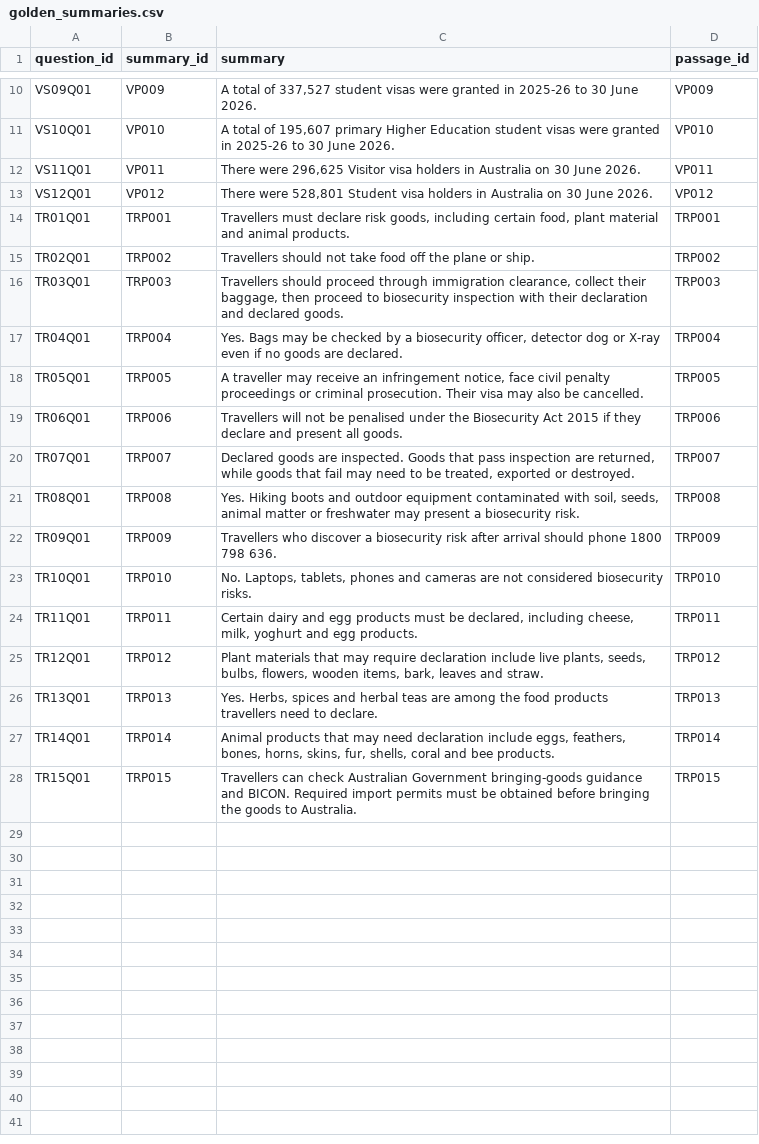
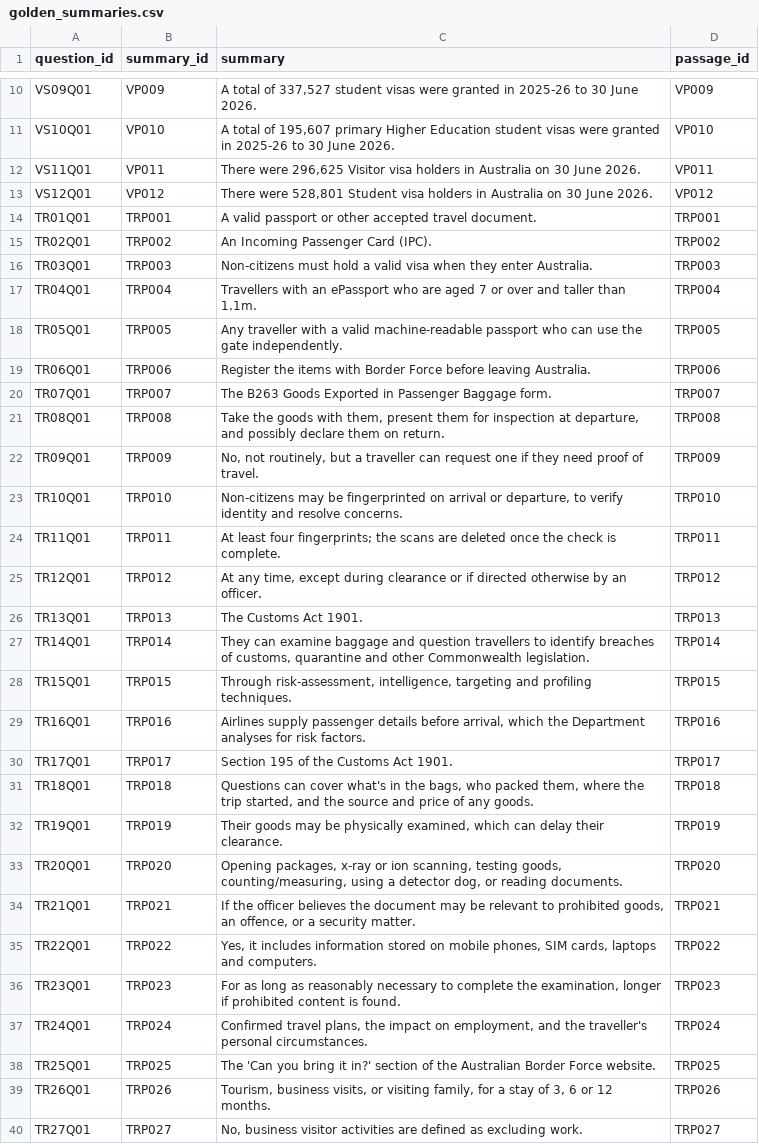
Before and after one commit to FAbdani/G14_WIL, a CSV file: data/golden_summaries.csv, drawn as a sheet; only a part is shown, gaps mark what is left out; the diff covers the shown part only.

```diff
--- a/data/golden_summaries.csv
+++ b/data/golden_summaries.csv
@@ -13,16 +13,28 @@ VS11Q01,VP011,"There were 296,625 Visitor visa holders in Australia on 30 June 2
 VS12Q01,VP012,"There were 528,801 Student visa holders in Australia on 30 June 2026.",VP012
-TR01Q01,TRP001,"Travellers must declare risk goods, including certain food, plant material and animal products.",TRP001
-TR02Q01,TRP002,Travellers should not take food off the plane or ship.,TRP002
-TR03Q01,TRP003,"Travellers should proceed through immigration clearance, collect their baggage, then proceed to biosecurity inspection with their declaration and declared goods.",TRP003
-TR04Q01,TRP004,"Yes. Bags may be checked by a biosecurity officer, detector dog or X-ray even if no goods are declared.",TRP004
-TR05Q01,TRP005,"A traveller may receive an infringement notice, face civil penalty proceedings or criminal prosecution. Their visa may also be cancelled.",TRP005
-TR06Q01,TRP006,Travellers will not be penalised under the Biosecurity Act 2015 if they declare and present all goods.,TRP006
-TR07Q01,TRP007,"Declared goods are inspected. Goods that pass inspection are returned, while goods that fail may need to be treated, exported or destroyed.",TRP007
-TR08Q01,TRP008,"Yes. Hiking boots and outdoor equipment contaminated with soil, seeds, animal matter or freshwater may present a biosecurity risk.",TRP008
-TR09Q01,TRP009,Travellers who discover a biosecurity risk after arrival should phone 1800 798 636.,TRP009
-TR10Q01,TRP010,"No. Laptops, tablets, phones and cameras are not considered biosecurity risks.",TRP010
-TR11Q01,TRP011,"Certain dairy and egg products must be declared, including cheese, milk, yoghurt and egg products.",TRP011
-TR12Q01,TRP012,"Plant materials that may require declaration include live plants, seeds, bulbs, flowers, wooden items, bark, leaves and straw.",TRP012
-TR13Q01,TRP013,"Yes. Herbs, spices and herbal teas are among the food products travellers need to declare.",TRP013
-TR14Q01,TRP014,"Animal products that may need declaration include eggs, feathers, bones, horns, skins, fur, shells, coral and bee products.",TRP014
-TR15Q01,TRP015,Travellers can check Australian Government bringing-goods guidance and BICON. Required import permits must be obtained before bringing the goods to Australia.,TRP015
+TR01Q01,TRP001,A valid passport or other accepted travel document.,TRP001
+TR02Q01,TRP002,An Incoming Passenger Card (IPC).,TRP002
+TR03Q01,TRP003,Non-citizens must hold a valid visa when they enter Australia.,TRP003
+TR04Q01,TRP004,Travellers with an ePassport who are aged 7 or over and taller than 1.1m.,TRP004
+TR05Q01,TRP005,Any traveller with a valid machine-readable passport who can use the gate independently.,TRP005
+TR06Q01,TRP006,Register the items with Border Force before leaving Australia.,TRP006
+TR07Q01,TRP007,The B263 Goods Exported in Passenger Baggage form.,TRP007
+TR08Q01,TRP008,"Take the goods with them, present them for inspection at departure, and possibly declare them on return.",TRP008
+TR09Q01,TRP009,"No, not routinely, but a traveller can request one if they need proof of travel.",TRP009
+TR10Q01,TRP010,"Non-citizens may be fingerprinted on arrival or departure, to verify identity and resolve concerns.",TRP010
+TR11Q01,TRP011,At least four fingerprints; the scans are deleted once the check is complete.,TRP011
+TR12Q01,TRP012,"At any time, except during clearance or if directed otherwise by an officer.",TRP012
+TR13Q01,TRP013,The Customs Act 1901.,TRP013
+TR14Q01,TRP014,"They can examine baggage and question travellers to identify breaches of customs, quarantine and other Commonwealth legislation.",TRP014
+TR15Q01,TRP015,"Through risk-assessment, intelligence, targeting and profiling techniques.",TRP015
+TR16Q01,TRP016,"Airlines supply passenger details before arrival, which the Department analyses for risk factors.",TRP016
+TR17Q01,TRP017,Section 195 of the Customs Act 1901.,TRP017
+TR18Q01,TRP018,"Questions can cover what's in the bags, who packed them, where the trip started, and the source and price of any goods.",TRP018
+TR19Q01,TRP019,"Their goods may be physically examined, which can delay their clearance.",TRP019
+TR20Q01,TRP020,"Opening packages, x-ray or ion scanning, testing goods, counting/measuring, using a detector dog, or reading documents.",TRP020
+TR21Q01,TRP021,"If the officer believes the document may be relevant to prohibited goods, an offence, or a security matter.",TRP021
+TR22Q01,TRP022,"Yes, it includes information stored on mobile phones, SIM cards, laptops and computers.",TRP022
+TR23Q01,TRP023,"For as long as reasonably necessary to complete the examination, longer if prohibited content is found.",TRP023
+TR24Q01,TRP024,"Confirmed travel plans, the impact on employment, and the traveller's personal circumstances.",TRP024
+TR25Q01,TRP025,The 'Can you bring it in?' section of the Australian Border Force website.,TRP025
+TR26Q01,TRP026,"Tourism, business visits, or visiting family, for a stay of 3, 6 or 12 months.",TRP026
+TR27Q01,TRP027,"No, business visitor activities are defined as excluding work.",TRP027
```
Also changed, not shown: 11 added rows elsewhere in this file, data/collection.csv, data/groundtruth.csv, 3 other files.
